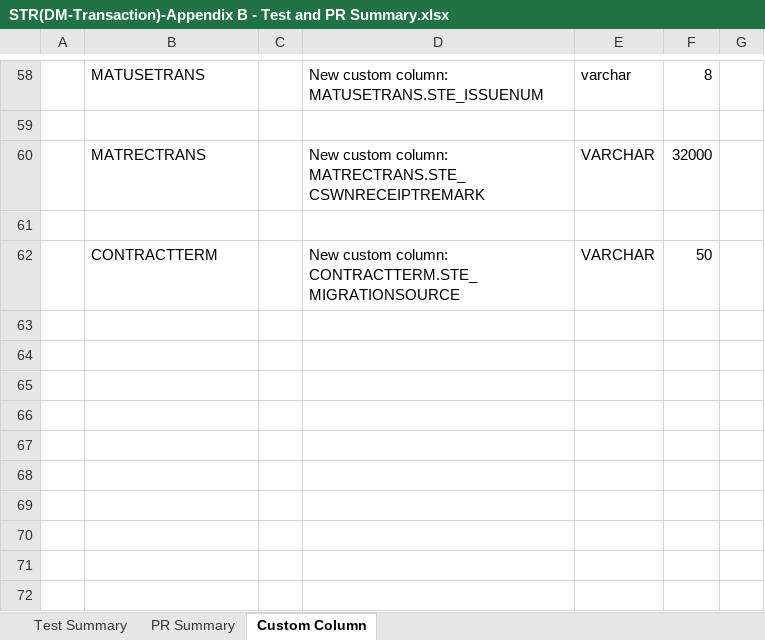
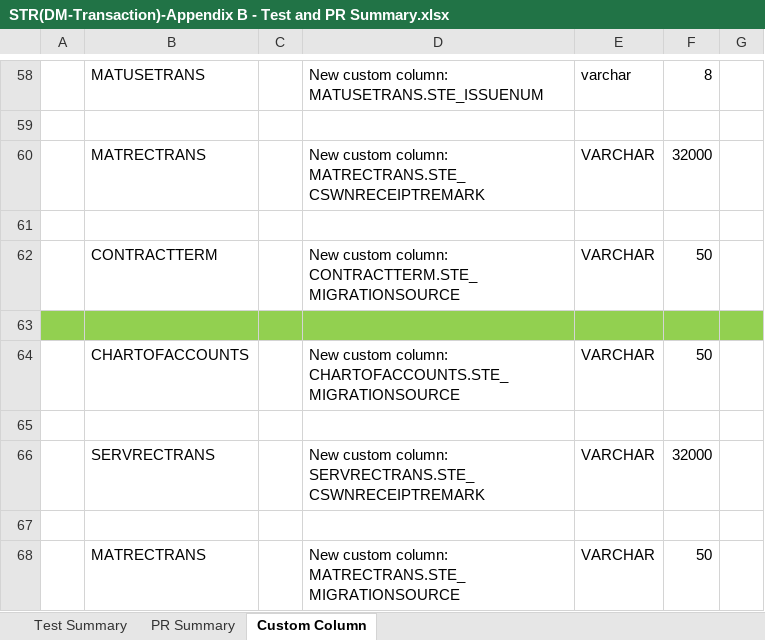
Before and after one commit to wyogap/STE.2022.CoswinMigration, an Excel workbook: Integration Services Project2/notes/STR(DM-Transaction)-Appendix B - Test and PR Summary.xlsx, sheet Custom Column, drawn as a sheet; only a part is shown, gaps mark what is left out; values as stored, in another font and other column widths than the file's, no borders; the diff names each change by its address in the sheet, - before the commit and + after, or states it on an @@ line.

```diff
--- a/Integration Services Project2/notes/STR(DM-Transaction)-Appendix B - Test and PR Summary.xlsx (sheet Custom Column)
+++ b/Integration Services Project2/notes/STR(DM-Transaction)-Appendix B - Test and PR Summary.xlsx (sheet Custom Column)
+row 63: (empty)
+row 64:  | CHARTOFACCOUNTS |  | New custom column: CHARTOFACCOUNTS.STE_MIGRATIONSOURCE | VARCHAR | 50
+row 65: (empty)
+row 66:  | SERVRECTRANS |  | New custom column: SERVRECTRANS.STE_CSWNRECEIPTREMARK | VARCHAR | 32000
+row 67: (empty)
+row 68:  | MATRECTRANS |  | New custom column: MATRECTRANS.STE_MIGRATIONSOURCE | VARCHAR | 50
```
Also changed, not shown: 14 other files.
